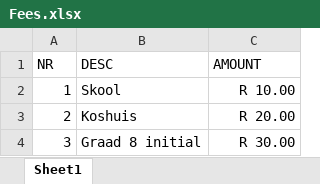
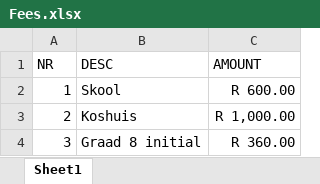
Before and after one commit to EverybodylovesRaymondk/CodeStudies, an Excel workbook: Python/PlayPython/Skool VS Koshuis/Input/Fees.xlsx, sheet Sheet1, drawn as a sheet; values as stored, in another font and other column widths than the file's, no borders; the diff names each change by its address in the sheet, - before the commit and + after, or states it on an @@ line.

```diff
--- a/Python/PlayPython/Skool VS Koshuis/Input/Fees.xlsx (sheet Sheet1)
+++ b/Python/PlayPython/Skool VS Koshuis/Input/Fees.xlsx (sheet Sheet1)
-C2 (AMOUNT): R 10.00
+C2 (AMOUNT): R 600.00
-C3 (AMOUNT): R 20.00
+C3 (AMOUNT): R 1,000.00
-C4 (AMOUNT): R 30.00
+C4 (AMOUNT): R 360.00
```
Also changed, not shown: Python/PlayPython/Logbook summary/sum.xlsx, Python/PlayPython/Skool VS Koshuis/Output/Final_All.xlsx, 12 other files.
